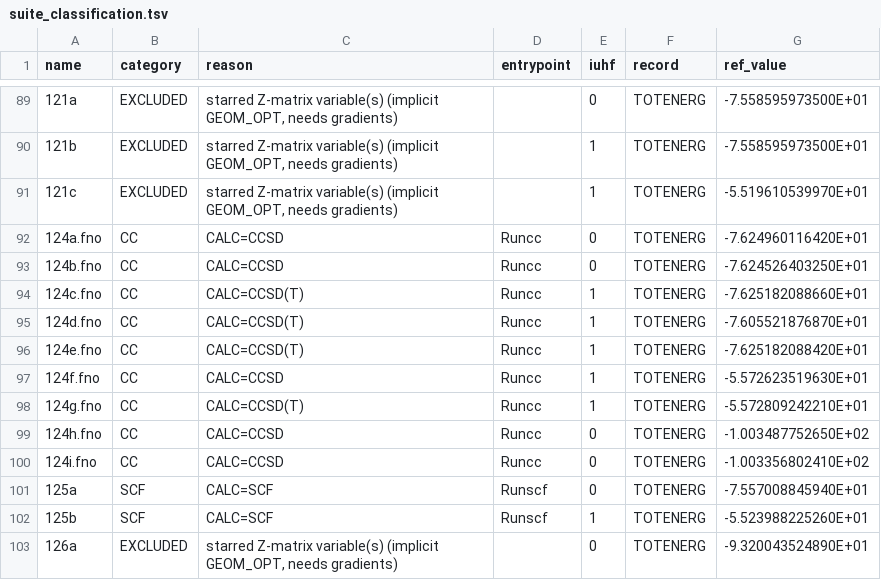
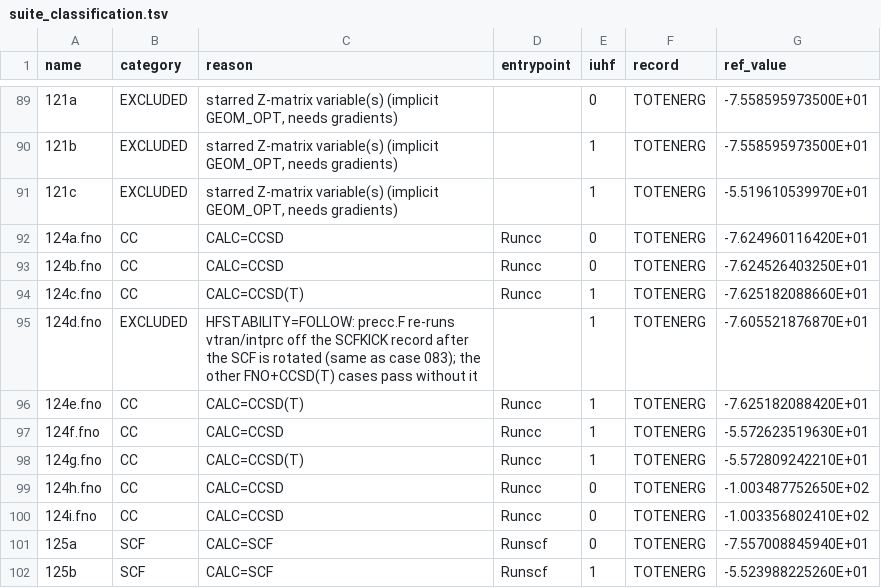
Before and after one commit to ajithperera/ACES_PROGRAM, a TSV file: pyaces/suite_classification.tsv, drawn as a sheet; only a part is shown, gaps mark what is left out; the shorter side is filled out with more unchanged rows.

Commit message:
pyaces: exclude 124d.fno, whose HFSTABILITY=FOLLOW needs the same driver re-run as 083

```diff
--- a/pyaces/suite_classification.tsv
+++ b/pyaces/suite_classification.tsv
@@ -94,3 +94,3 @@ name	category	reason	entrypoint	iuhf	record	ref_value
 124c.fno	CC	CALC=CCSD(T)	Runcc	1	TOTENERG	-7.625182088660E+01
-124d.fno	CC	CALC=CCSD(T)	Runcc	1	TOTENERG	-7.605521876870E+01
+124d.fno	EXCLUDED	HFSTABILITY=FOLLOW: precc.F re-runs vtran/intprc off the SCFKICK record after the SCF is rotated (same as case 083); the other FNO+CCSD(T) cases pass without it		1	TOTENERG	-7.605521876870E+01
 124e.fno	CC	CALC=CCSD(T)	Runcc	1	TOTENERG	-7.625182088420E+01
```
